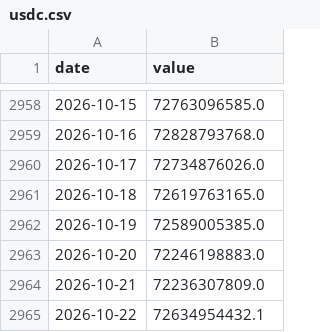
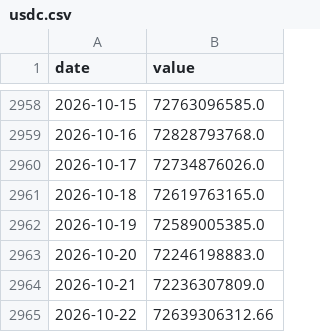
Before and after one commit to ngovanminhuit/test, a CSV file: data/usdc.csv, drawn as a sheet; only a part is shown, gaps mark what is left out.

```diff
--- a/data/usdc.csv
+++ b/data/usdc.csv
@@ -2964,2 +2964,2 @@ date,value
 2026-10-21,72236307809.0
-2026-10-22,72634954432.1
+2026-10-22,72639306312.66
```
Also changed, not shown: data/coin.csv, data/mstr.csv, 33 other files.
